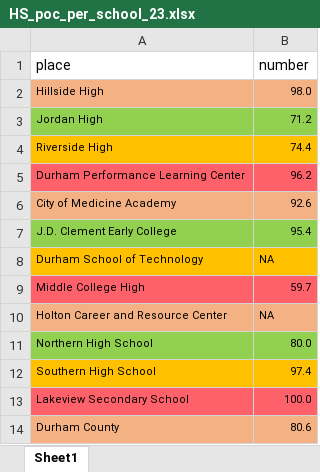
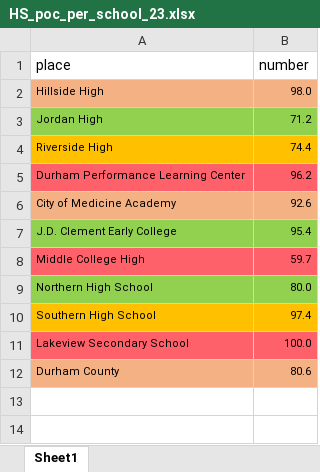
Before and after one commit to dataPlusVisualizingDurhamPublicSchools/visualizing_DPS, an Excel workbook: dps_dashboard/data/2023/school_stats_data/HS_poc_per_school_23.xlsx, sheet Sheet1, drawn as a sheet; values as stored, in another font and other column widths than the file's, no borders; the diff names each change by its address in the sheet, - before the commit and + after, or states it on an @@ line.

Commit message:
Add files via upload

```diff
--- a/dps_dashboard/data/2023/school_stats_data/HS_poc_per_school_23.xlsx (sheet Sheet1)
+++ b/dps_dashboard/data/2023/school_stats_data/HS_poc_per_school_23.xlsx (sheet Sheet1)
-row 8: Durham School of Technology | NA
-row 10: Holton Career and Resource Center | NA
```
